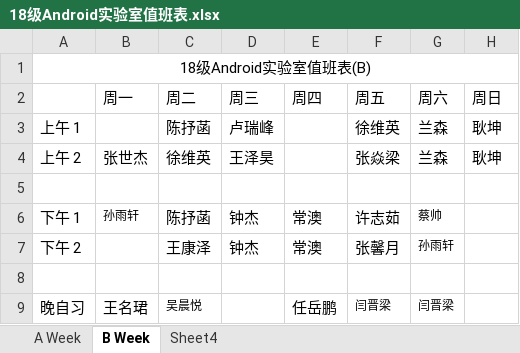
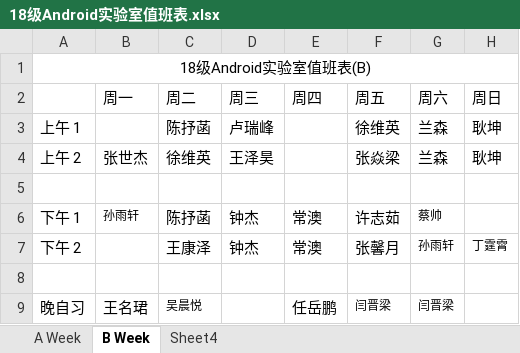
Before and after one commit to Akonwank/dutylog, an Excel workbook: 18级Android实验室值班表.xlsx, sheet B Week, drawn as a sheet; values as stored, in another font and other column widths than the file's, no borders; the diff names each change by its address in the sheet, - before the commit and + after, or states it on an @@ line.

```diff
--- a/18级Android实验室值班表.xlsx (sheet B Week)
+++ b/18级Android实验室值班表.xlsx (sheet B Week)
-H7 (周日): (empty)
+H7 (周日): 丁霆霄
```
Also changed, not shown: sheet A Week, sheet Sheet4.
